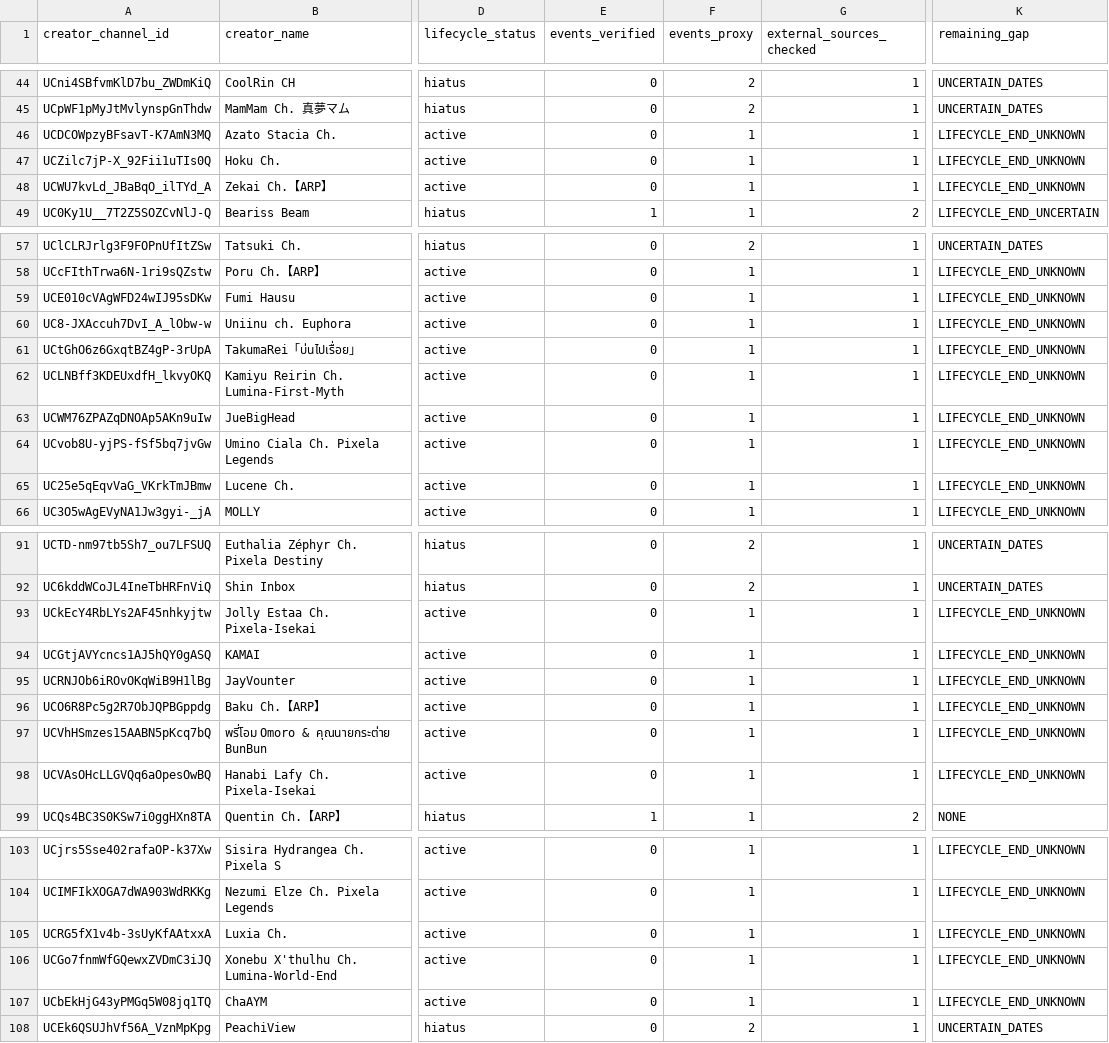
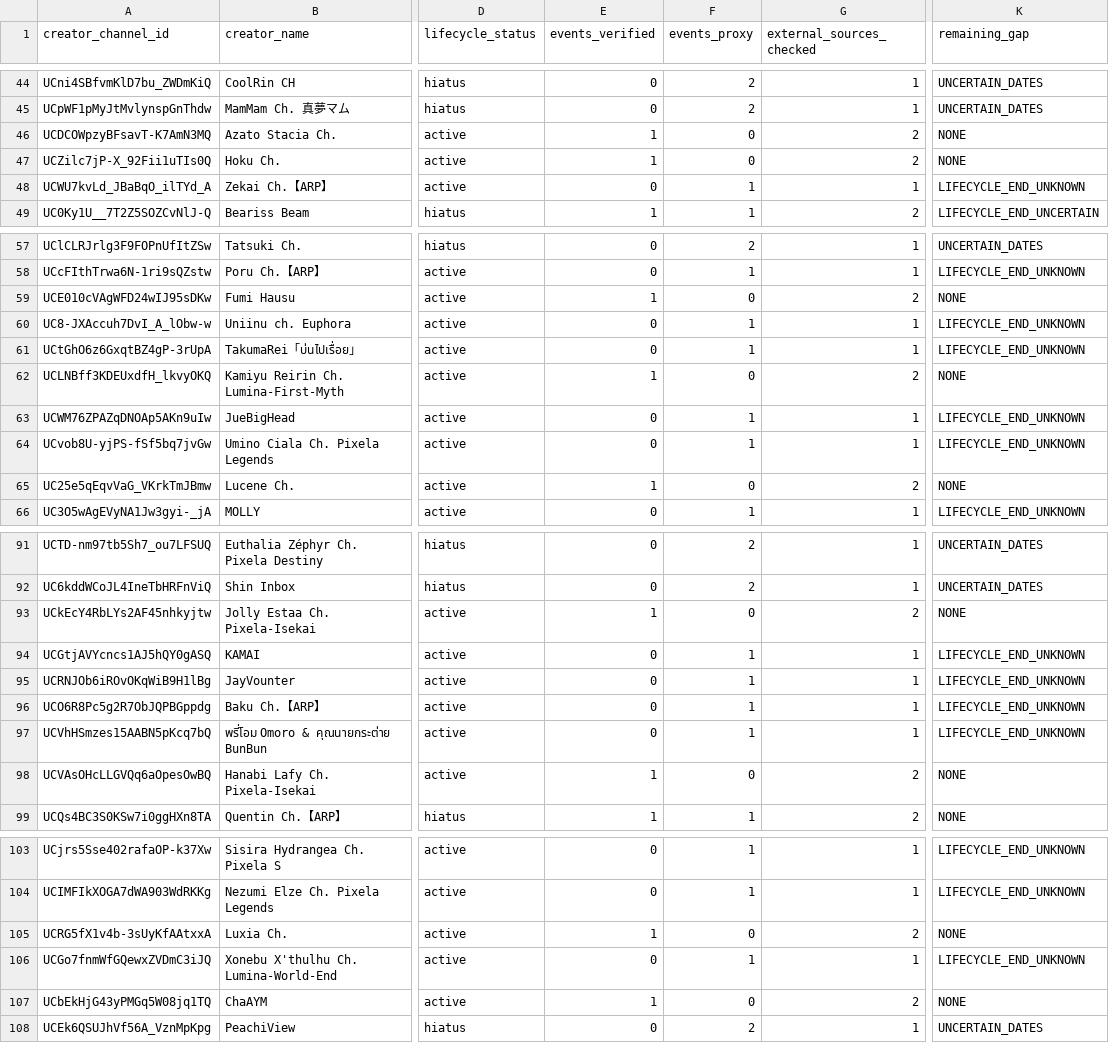
Before and after one commit to Icezaza2543/ThaiVtuberSNA, a CSV file: data/industry/creator_evidence_coverage.csv, drawn as a sheet; only a part is shown, gaps mark what is left out; the diff covers the shown part only; the diff names each change by its address in the sheet, - before the commit and + after, or states it on an @@ line.

```diff
--- a/data/industry/creator_evidence_coverage.csv
+++ b/data/industry/creator_evidence_coverage.csv
-E46:E47 (events_verified): 0
+E46:E47 (events_verified): 1
-F46:F47 (events_proxy): 1
+F46:F47 (events_proxy): 0
-G46:G47 (external_sources_checked): 1
+G46:G47 (external_sources_checked): 2
-K46:K47 (remaining_gap): LIFECYCLE_END_UNKNOWN
+K46:K47 (remaining_gap): NONE
-E59 (events_verified): 0
+E59 (events_verified): 1
-F59 (events_proxy): 1
+F59 (events_proxy): 0
-G59 (external_sources_checked): 1
+G59 (external_sources_checked): 2
-K59 (remaining_gap): LIFECYCLE_END_UNKNOWN
+K59 (remaining_gap): NONE
-E62 (events_verified): 0
+E62 (events_verified): 1
-F62 (events_proxy): 1
+F62 (events_proxy): 0
-G62 (external_sources_checked): 1
+G62 (external_sources_checked): 2
-K62 (remaining_gap): LIFECYCLE_END_UNKNOWN
+K62 (remaining_gap): NONE
-E65 (events_verified): 0
+E65 (events_verified): 1
-F65 (events_proxy): 1
+F65 (events_proxy): 0
-G65 (external_sources_checked): 1
+G65 (external_sources_checked): 2
-K65 (remaining_gap): LIFECYCLE_END_UNKNOWN
+K65 (remaining_gap): NONE
-E93 (events_verified): 0
+E93 (events_verified): 1
-F93 (events_proxy): 1
+F93 (events_proxy): 0
-G93 (external_sources_checked): 1
+G93 (external_sources_checked): 2
-K93 (remaining_gap): LIFECYCLE_END_UNKNOWN
+K93 (remaining_gap): NONE
-E98 (events_verified): 0
+E98 (events_verified): 1
-F98 (events_proxy): 1
+F98 (events_proxy): 0
-G98 (external_sources_checked): 1
+G98 (external_sources_checked): 2
-K98 (remaining_gap): LIFECYCLE_END_UNKNOWN
+K98 (remaining_gap): NONE
-E105 (events_verified): 0
+E105 (events_verified): 1
-F105 (events_proxy): 1
+F105 (events_proxy): 0
-G105 (external_sources_checked): 1
+G105 (external_sources_checked): 2
-K105 (remaining_gap): LIFECYCLE_END_UNKNOWN
+K105 (remaining_gap): NONE
-E107 (events_verified): 0
+E107 (events_verified): 1
-F107 (events_proxy): 1
+F107 (events_proxy): 0
-G107 (external_sources_checked): 1
+G107 (external_sources_checked): 2
-K107 (remaining_gap): LIFECYCLE_END_UNKNOWN
+K107 (remaining_gap): NONE
```
Also changed, not shown: 28 edited cells elsewhere in this file, data/industry/agency_events.csv, data/industry/agency_history.csv, 19 other files.
